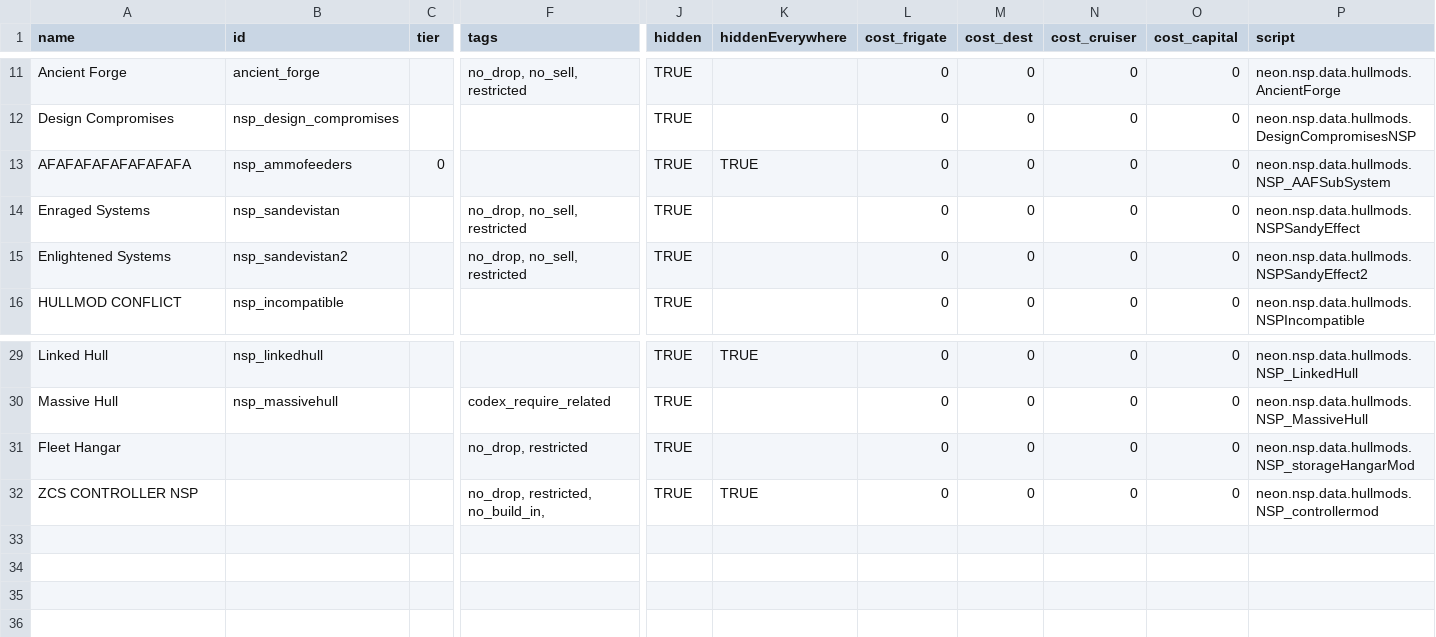
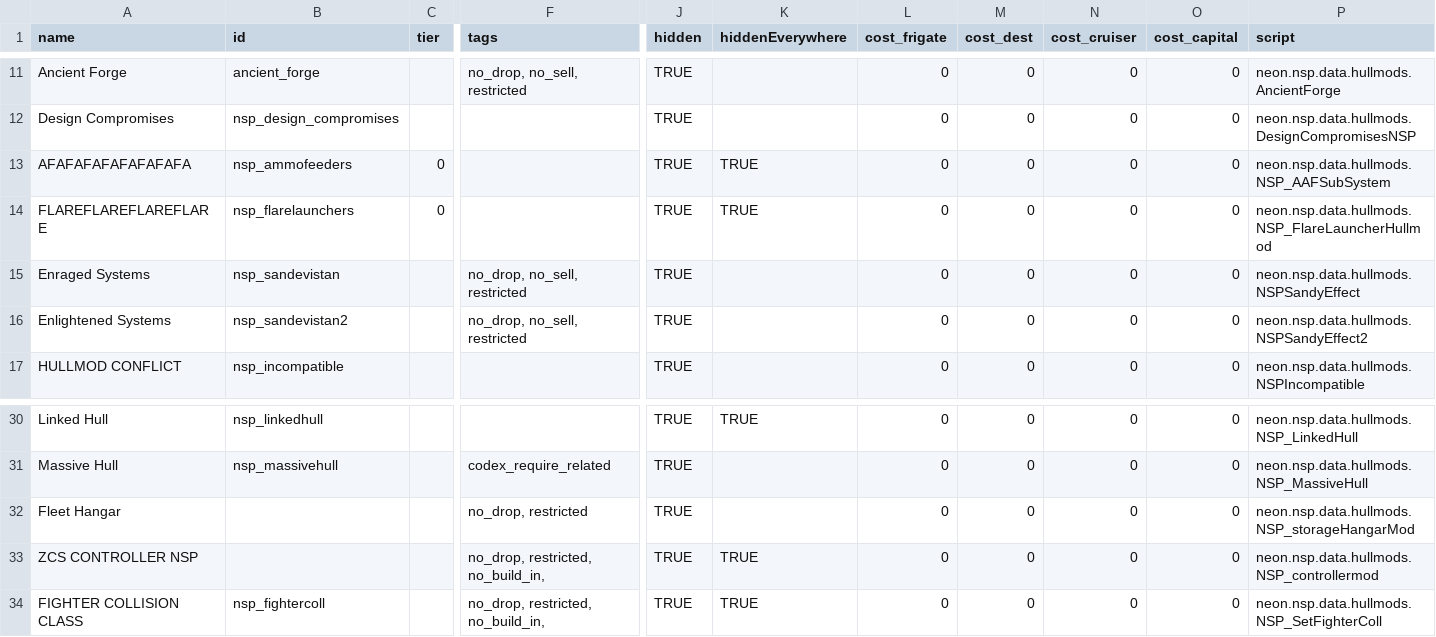
Before and after one commit to NEONN1111/XXARRA-S-VARIETY-PACK, a CSV file: data/hullmods/hull_mods.csv, drawn as a sheet; only a part is shown, gaps mark what is left out; rows hold the shown columns only; the diff names each change by its address in the sheet, - before the commit and + after, or states it on an @@ line.

```diff
--- a/data/hullmods/hull_mods.csv
+++ b/data/hullmods/hull_mods.csv
+row 14: FLAREFLAREFLAREFLARE | nsp_flarelaunchers | 0 |  | TRUE | TRUE | 0 | 0 | 0 | 0 | neon.nsp.data.hullmods.NSP_FlareLauncherHullmod
+row 34: FIGHTER COLLISION CLASS | nsp_fightercoll |  | no_drop, restricted, no_build_in, | TRUE | TRUE | 0 | 0 | 0 | 0 | neon.nsp.data.hullmods.NSP_SetFighterColl
```
Also changed, not shown: data/hulls/ship_data.csv, data/shipsystems/ship_systems.csv, 28 other files.
